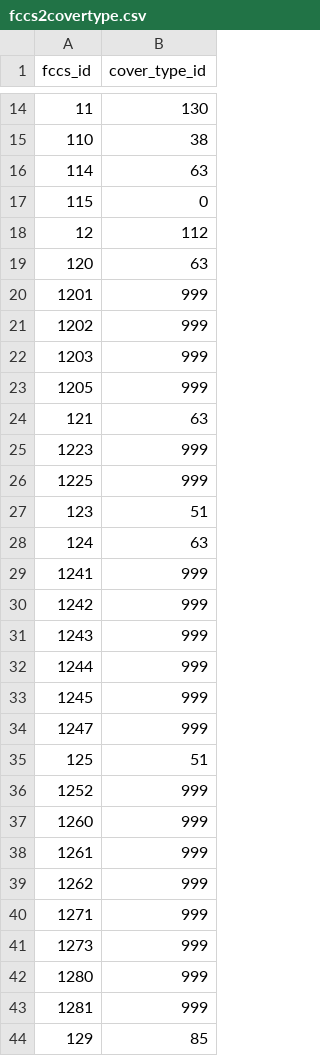
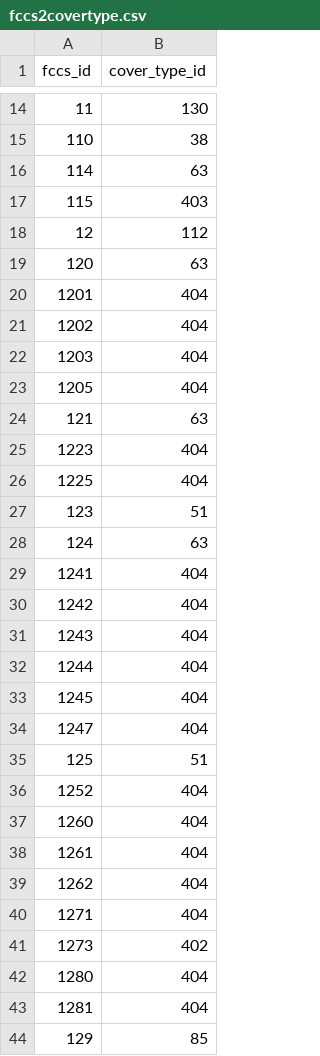
Before and after one commit to pnwairfire/eflookup, a CSV file: fccs2ef/data/fccs2covertype.csv, drawn as a sheet; only a part is shown, gaps mark what is left out; the diff covers the shown part only.

Commit message:
Update FCCS to covertype mappings
Using most current fccs_loadings.csv from consume repo

```diff
--- a/fccs2ef/data/fccs2covertype.csv
+++ b/fccs2ef/data/fccs2covertype.csv
@@ -16,29 +16,29 @@ fccs_id,cover_type_id
 114,63
-115,0
+115,403
 12,112
 120,63
-1201,999
-1202,999
-1203,999
-1205,999
+1201,404
+1202,404
+1203,404
+1205,404
 121,63
-1223,999
-1225,999
+1223,404
+1225,404
 123,51
 124,63
-1241,999
-1242,999
-1243,999
-1244,999
-1245,999
-1247,999
+1241,404
+1242,404
+1243,404
+1244,404
+1245,404
+1247,404
 125,51
-1252,999
-1260,999
-1261,999
-1262,999
-1271,999
-1273,999
-1280,999
-1281,999
+1252,404
+1260,404
+1261,404
+1262,404
+1271,404
+1273,402
+1280,404
+1281,404
 129,85
```
Also changed, not shown: 42 edited cells elsewhere in this file, input-data/fccs_loadings.csv.
